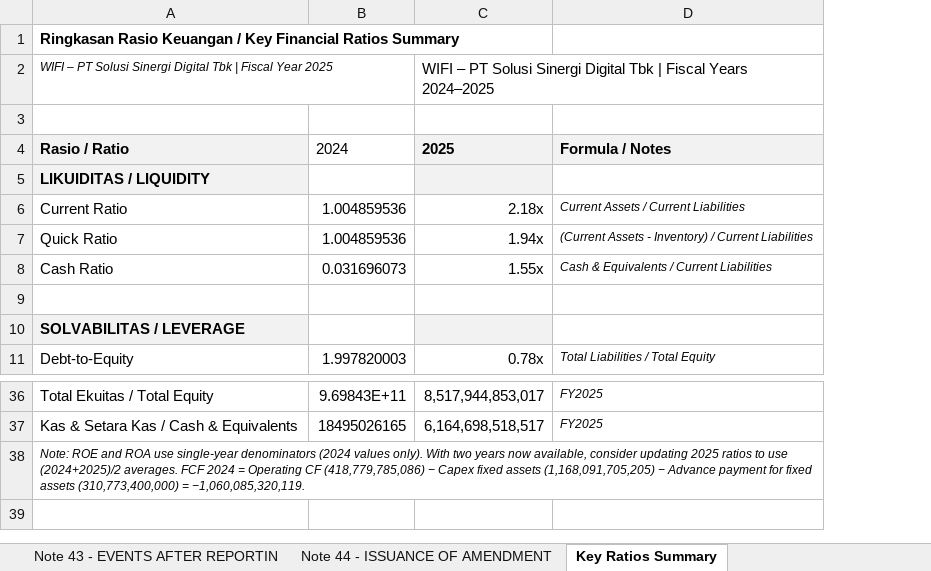
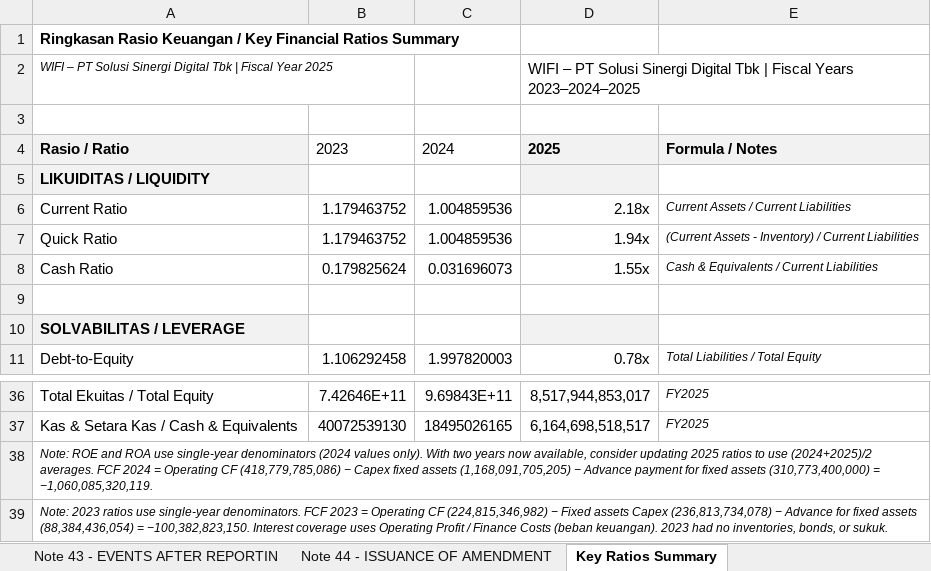
Before and after one commit to nelsonjambi/idx-report-extractor, an Excel workbook: WIFI_Financial_Statements.xlsx, sheet Key Ratios Summary, drawn as a sheet; only a part is shown, gaps mark what is left out; values as stored, in another font and other column widths than the file's, no borders; addresses are those after the commit; the diff names each change by its address in the sheet, - before the commit and + after, or states it on an @@ line.

```diff
--- a/WIFI_Financial_Statements.xlsx (sheet Key Ratios Summary)
+++ b/WIFI_Financial_Statements.xlsx (sheet Key Ratios Summary)
+column B, rows 4-11: 2023 |  | 1.179463752 | 1.179463752 | 0.179825624 |  |  | 1.106292458; rows 36-37: 7.42646E+11 | 40072539130
-D2: …Fiscal Years 2024–2025
+D2: …Fiscal Years 2023–2024–2025
+row 39: Note: 2023 ratios use single-year denominators. FCF 2023 = Operating CF (224,815,346,982) − Fixed assets Capex (236,813,734,078) − Advance for fixed assets (88,384,436,054) = −100,382,823,150. Interest coverage uses Operating Profit / Finance Costs (beban keuangan). 2023 had no inventories, bonds, or sukuk.
```
Also changed, not shown: sheet Changes in Equity, sheet Note 44 - ISSUANCE OF AMENDMENT, sheet Note 42 - SIGNIFICANT AGREEMENT, sheet Note 43 - EVENTS AFTER REPORTIN, sheet Note 39 - FINANCIAL RISK MANAGE, sheet Note 10 - FIXED ASSETS, 42 more sheets, 4 other files.
